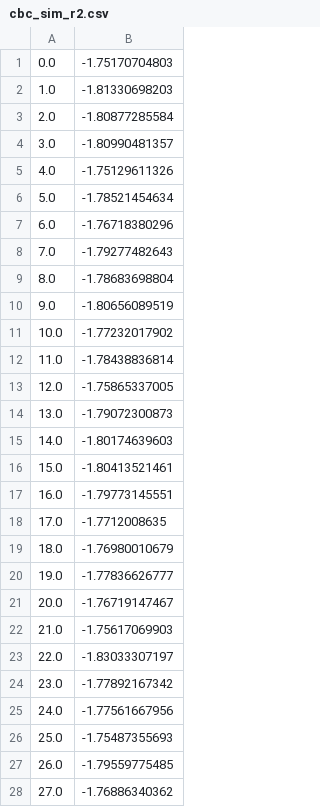
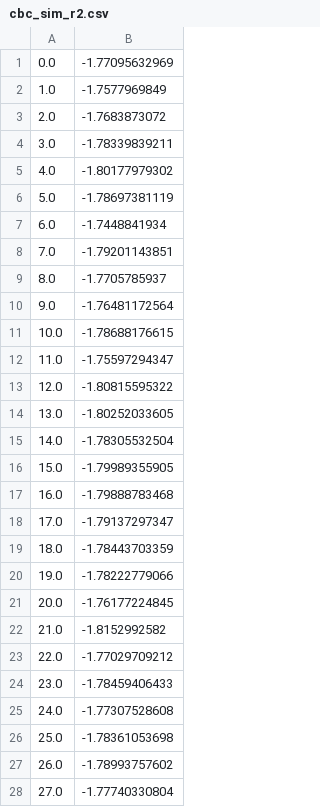
Before and after one commit to weecology/white-etal-2012-ecology, a CSV file: sads/data/cbc_sim_r2.csv, drawn as a sheet; only a part is shown; the diff covers the shown part only.

Commit message:
Redone null simulation results for CBC based on using new dictionary structure. This completes the rerunning of the simulations.

```diff
--- a/sads/data/cbc_sim_r2.csv
+++ b/sads/data/cbc_sim_r2.csv
@@ -1,28 +1,28 @@
-0.0,-1.75170704803
-1.0,-1.81330698203
-2.0,-1.80877285584
-3.0,-1.80990481357
-4.0,-1.75129611326
-5.0,-1.78521454634
-6.0,-1.76718380296
-7.0,-1.79277482643
-8.0,-1.78683698804
-9.0,-1.80656089519
-10.0,-1.77232017902
-11.0,-1.78438836814
-12.0,-1.75865337005
-13.0,-1.79072300873
-14.0,-1.80174639603
-15.0,-1.80413521461
-16.0,-1.79773145551
-17.0,-1.7712008635
-18.0,-1.76980010679
-19.0,-1.77836626777
-20.0,-1.76719147467
-21.0,-1.75617069903
-22.0,-1.83033307197
-23.0,-1.77892167342
-24.0,-1.77561667956
-25.0,-1.75487355693
-26.0,-1.79559775485
-27.0,-1.76886340362
+0.0,-1.77095632969
+1.0,-1.7577969849
+2.0,-1.7683873072
+3.0,-1.78339839211
+4.0,-1.80177979302
+5.0,-1.78697381119
+6.0,-1.7448841934
+7.0,-1.79201143851
+8.0,-1.7705785937
+9.0,-1.76481172564
+10.0,-1.78688176615
+11.0,-1.75597294347
+12.0,-1.80815595322
+13.0,-1.80252033605
+14.0,-1.78305532504
+15.0,-1.79989355905
+16.0,-1.79888783468
+17.0,-1.79137297347
+18.0,-1.78443703359
+19.0,-1.78222779066
+20.0,-1.76177224845
+21.0,-1.8152992582
+22.0,-1.77029709212
+23.0,-1.78459406433
+24.0,-1.77307528608
+25.0,-1.78361053698
+26.0,-1.78993757602
+27.0,-1.77740330804
```
Also changed, not shown: 72 edited cells elsewhere in this file.
